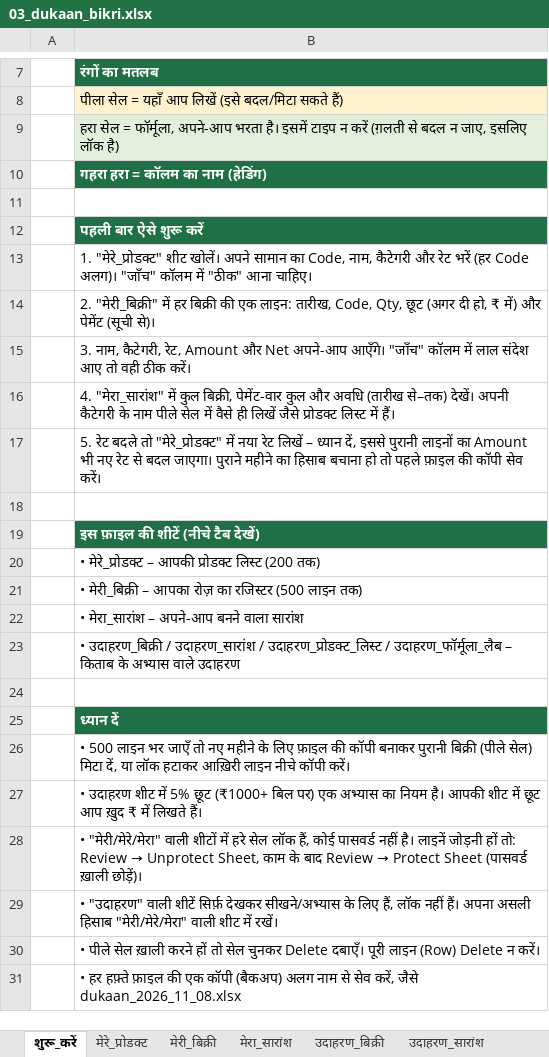
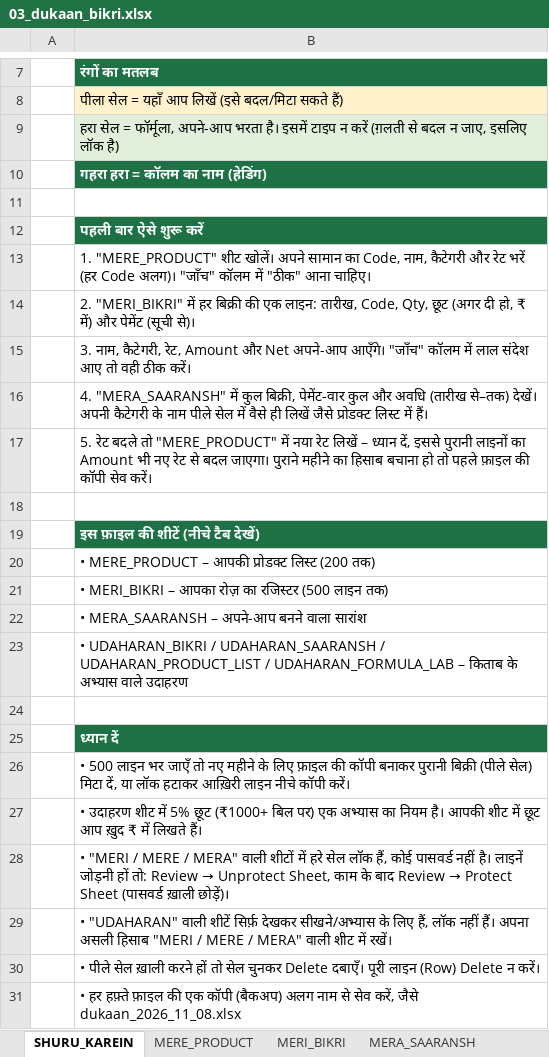
Before and after one commit to bazarblast140-bot/excel-ai-pack, an Excel workbook: pack/03_dukaan_bikri.xlsx, sheet SHURU_KAREIN, drawn as a sheet; only a part is shown, gaps mark what is left out; values as stored, in another font and other column widths than the file's, no borders; the diff names each change by its address in the sheet, - before the commit and + after, or states it on an @@ line.

```diff
--- a/pack/03_dukaan_bikri.xlsx (sheet SHURU_KAREIN)
+++ b/pack/03_dukaan_bikri.xlsx (sheet SHURU_KAREIN)
-sheet tab: शुरू_करें
+sheet tab: SHURU_KAREIN
-sheet tab: मेरे_प्रोडक्ट
+sheet tab: MERE_PRODUCT
-sheet tab: मेरी_बिक्री
+sheet tab: MERI_BIKRI
-sheet tab: मेरा_सारांश
+sheet tab: MERA_SAARANSH
-B13: 1. "मेरे_प्रोडक्ट" शीट खोलें।…
+B13: 1. "MERE_PRODUCT" शीट खोलें।…
-B14: 2. "मेरी_बिक्री" में हर…
+B14: 2. "MERI_BIKRI" में हर…
-B16: 4. "मेरा_सारांश" में कुल…
+B16: 4. "MERA_SAARANSH" में कुल…
-B17: …बदले तो "मेरे_प्रोडक्ट" में नया…
+B17: …बदले तो "MERE_PRODUCT" में नया…
-B20: • मेरे_प्रोडक्ट – आपकी…
+B20: • MERE_PRODUCT – आपकी…
-B21: • मेरी_बिक्री – आपका…
+B21: • MERI_BIKRI – आपका…
-B22: • मेरा_सारांश – अपने-आप बनने वाला सारांश
+B22: • MERA_SAARANSH – अपने-आप बनने वाला सारांश
-B23: • उदाहरण_बिक्री / उदाहरण_सारांश / उदाहरण_प्रोडक्ट_लिस्ट / उदाहरण_फॉर्मूला_लैब – किताब…
+B23: • UDAHARAN_BIKRI / UDAHARAN_SAARANSH / UDAHARAN_PRODUCT_LIST / UDAHARAN_FORMULA_LAB – किताब…
-B28: • "मेरी/मेरे/मेरा" वाली शीटों…
+B28: • "MERI / MERE / MERA" वाली शीटों…
-B29: • "उदाहरण" वाली शीटें सिर्फ़ देखकर सीखने/अभ्यास के लिए हैं, लॉक नहीं हैं। अपना असली हिसाब "मेरी/मेरे/मेरा" वाली शीट…
+B29: • "UDAHARAN" वाली शीटें सिर्फ़ देखकर सीखने/अभ्यास के लिए हैं, लॉक नहीं हैं। अपना असली हिसाब "MERI / MERE / MERA" वाली शीट…
```
Also changed, not shown: sheet MERI_BIKRI, sheet MERE_PRODUCT, sheet UDAHARAN_BIKRI, sheet MERA_SAARANSH, sheet UDAHARAN_FORMULA_LAB, sheet UDAHARAN_SAARANSH, 1 more sheet, other sheet tabs, charts or pictures, pack/04_udhaar_khata.xlsx, pack/05_ghar_budget.xlsx, 13 other files.
